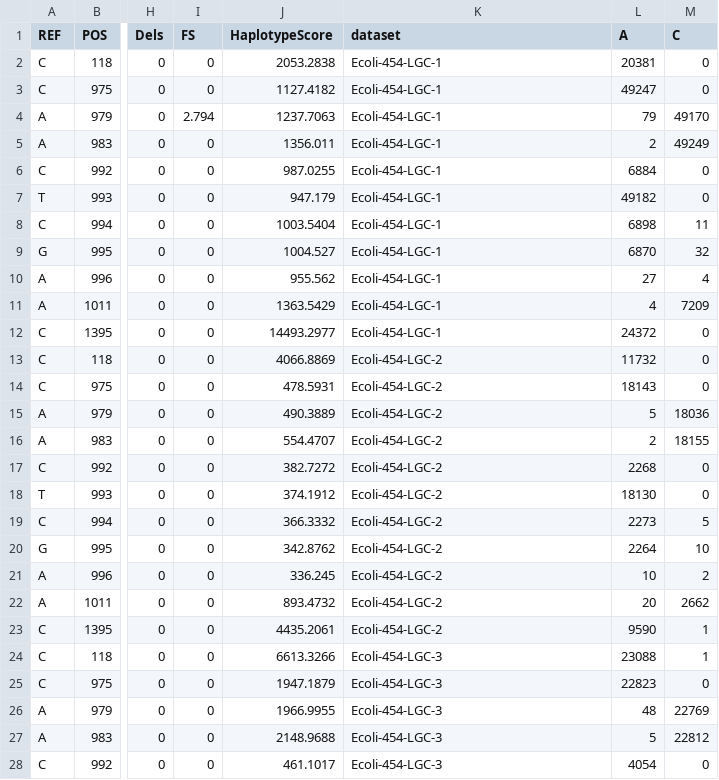
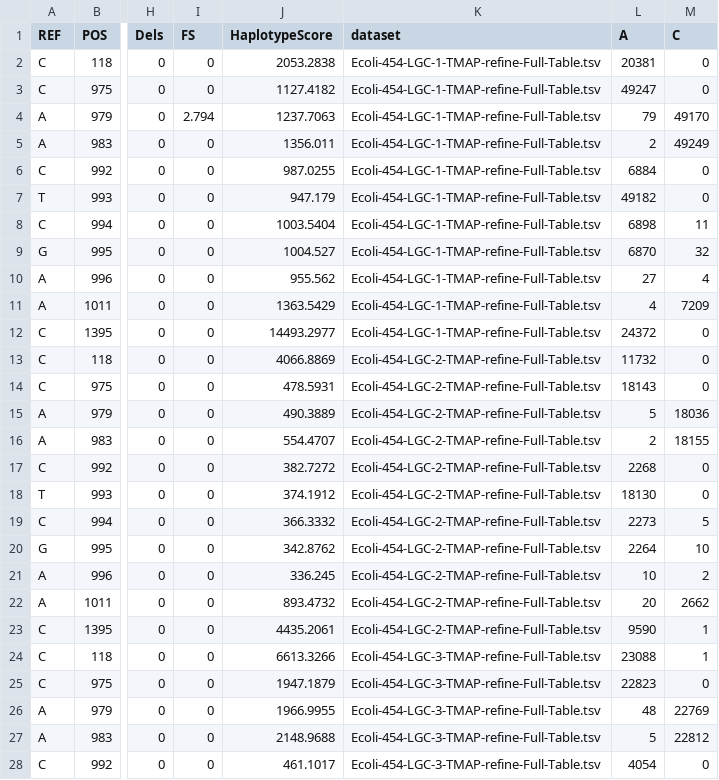
Before and after one commit to dasmoocher/ccqm_mbwg_16S, a CSV file: stats/data/biovar_table.csv, drawn as a sheet; only a part is shown, gaps mark what is left out; the diff covers the shown part only; the diff names each change by its address in the sheet, - before the commit and + after, or states it on an @@ line.

```diff
--- a/stats/data/biovar_table.csv
+++ b/stats/data/biovar_table.csv
-K2:K12 (dataset): Ecoli-454-LGC-1
+K2:K12 (dataset): Ecoli-454-LGC-1-TMAP-refine-Full-Table.tsv
-K13:K23 (dataset): Ecoli-454-LGC-2
+K13:K23 (dataset): Ecoli-454-LGC-2-TMAP-refine-Full-Table.tsv
-K24:K28 (dataset): Ecoli-454-LGC-3
+K24:K28 (dataset): Ecoli-454-LGC-3-TMAP-refine-Full-Table.tsv
```
Also changed, not shown: 158 edited cells elsewhere in this file, 7 other files.
